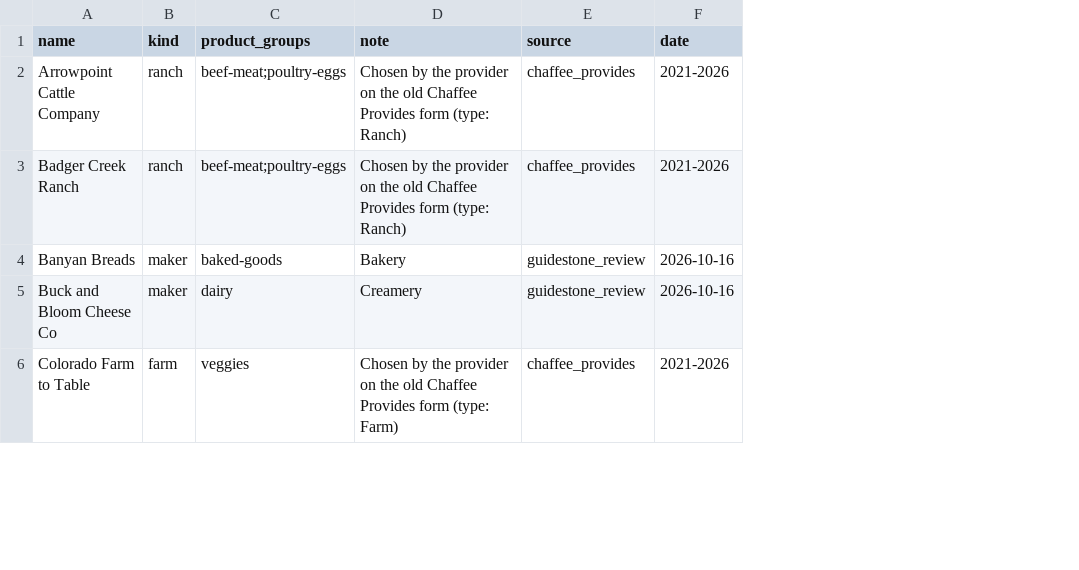
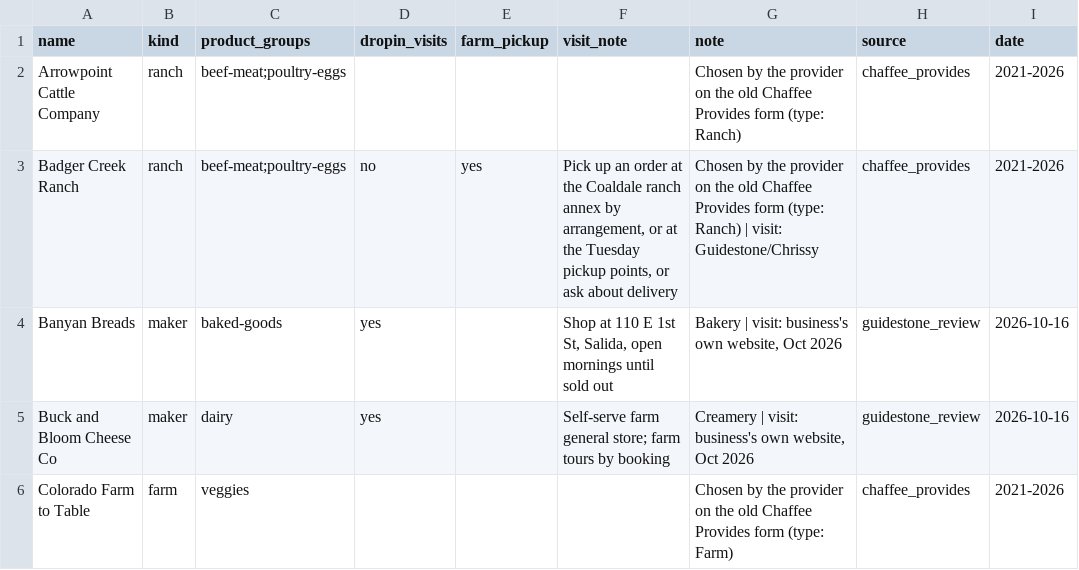
Before and after one commit to open-food-web/colorado-open-food-web, a CSV file: inputs/producer_kinds.csv, drawn as a sheet; only a part is shown; addresses are those after the commit; the diff covers the shown part only; the diff names each change by its address in the sheet, - before the commit and + after, or states it on an @@ line.

```diff
--- a/inputs/producer_kinds.csv
+++ b/inputs/producer_kinds.csv
+column D (dropin_visits), rows 3-5: no | yes | yes
+column E (farm_pickup), row 3: yes
+column F (visit_note), rows 3-5: Pick up an order at the Coaldale ranch annex by arrangement, or at the Tuesday pickup points, or ask about delivery | Shop at 110 E 1st St, Salida, open mornings until sold out | Self-serve farm general store; farm tours by booking
-G3 (note): …(type: Ranch)
+G3 (note): …(type: Ranch) | visit: Guidestone/Chrissy
-G4 (note): Bakery
+G4 (note): Bakery | visit: business's own website, Oct 2026
-G5 (note): Creamery
+G5 (note): Creamery | visit: business's own website, Oct 2026
```
Also changed, not shown: 2 added rows and 3 edited cells elsewhere in this file, data/chaffee-county/producers.csv, 6 other files.
